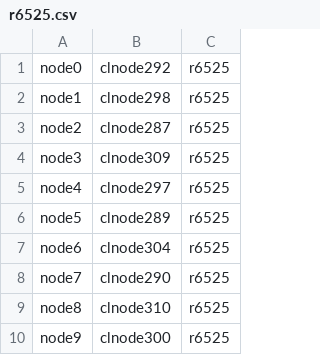
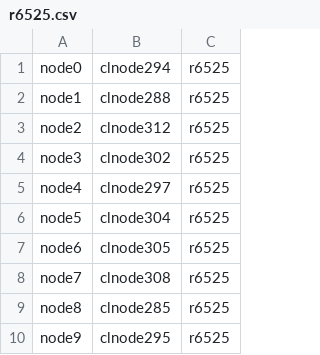
Before and after one commit to amandabaran/alock, a CSV file: alock/benchmark/nodefiles/r6525.csv, drawn as a sheet.

```diff
--- a/alock/benchmark/nodefiles/r6525.csv
+++ b/alock/benchmark/nodefiles/r6525.csv
@@ -1,10 +1,10 @@
-node0,clnode292,r6525
-node1,clnode298,r6525
-node2,clnode287,r6525
-node3,clnode309,r6525
+node0,clnode294,r6525
+node1,clnode288,r6525
+node2,clnode312,r6525
+node3,clnode302,r6525
 node4,clnode297,r6525
-node5,clnode289,r6525
-node6,clnode304,r6525
-node7,clnode290,r6525
-node8,clnode310,r6525
-node9,clnode300,r6525
+node5,clnode304,r6525
+node6,clnode305,r6525
+node7,clnode308,r6525
+node8,clnode285,r6525
+node9,clnode295,r6525
```
Also changed, not shown: alock/benchmark/nodefiles/c6525-25g.csv, 11 other files.
